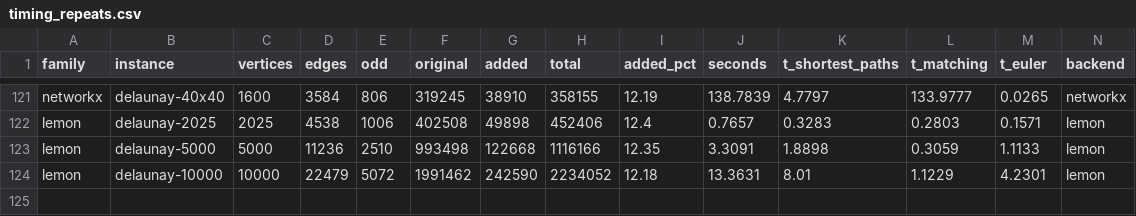
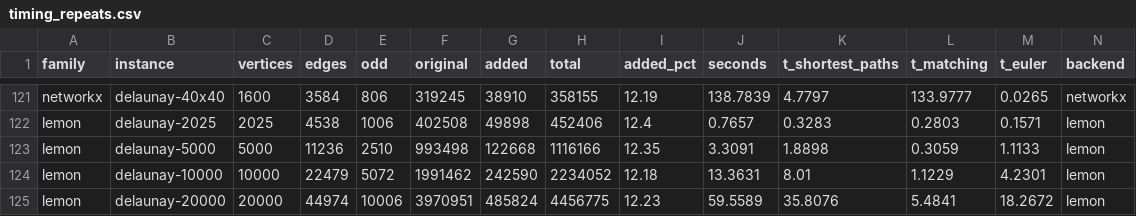
Before and after one commit to miquelmp/chinese-postman-problem, a CSV file: results/timing_repeats.csv, drawn as a sheet; only a part is shown, gaps mark what is left out; rows hold the shown columns only; the diff names each change by its address in the sheet, - before the commit and + after, or states it on an @@ line.

```diff
--- a/results/timing_repeats.csv
+++ b/results/timing_repeats.csv
+row 125: lemon | delaunay-20000 | 20000 | 44974 | 10006 | 3970951 | 485824 | 4456775 | 12.23 | 59.5589 | 35.8076 | 5.4841 | 18.2672 | lemon
```
